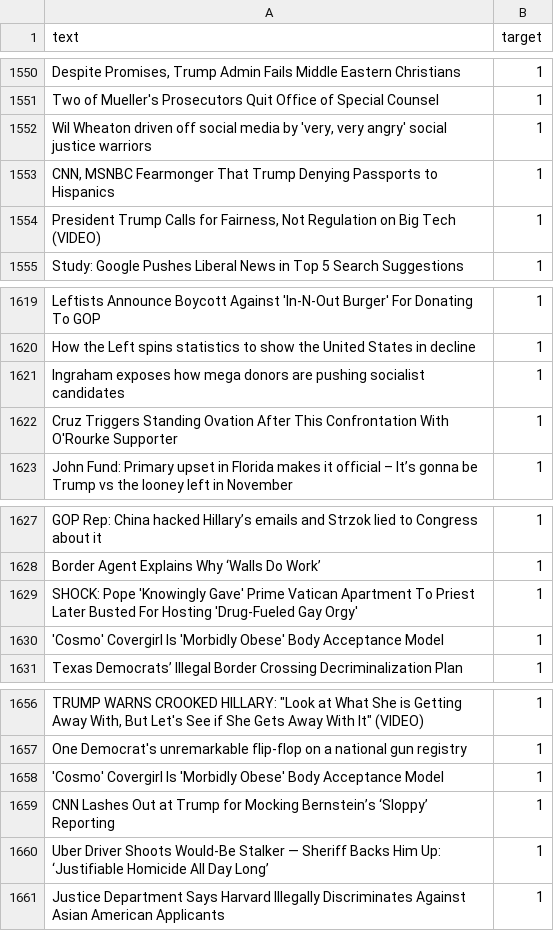
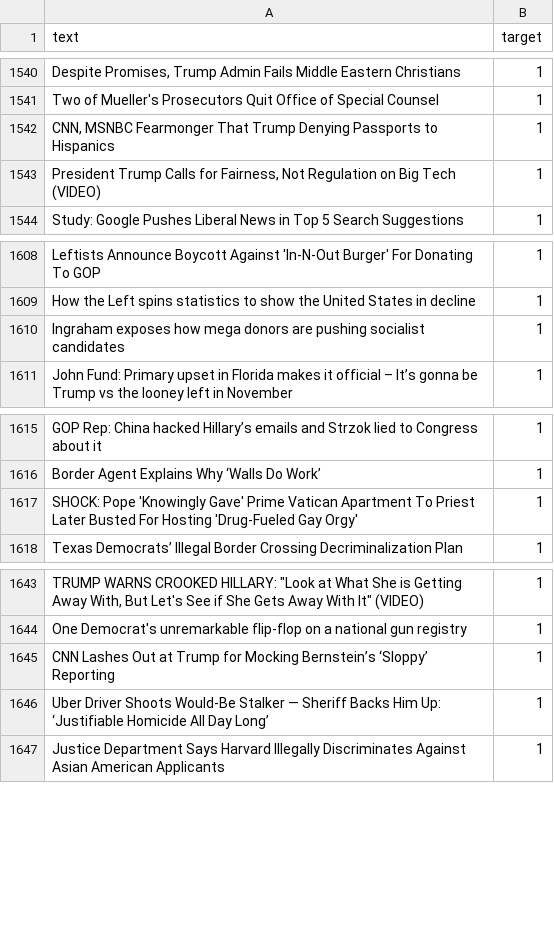
Before and after one commit to bryanco1966/Reddit-Classifications, a CSV file: Bryan_Combs/data/combined_data.csv, drawn as a sheet; only a part is shown, gaps mark what is left out; the diff covers the shown part only; the diff names each change by its address in the sheet, - before the commit and + after, or states it on an @@ line.

Commit message:
finished fitting models

```diff
--- a/Bryan_Combs/data/combined_data.csv
+++ b/Bryan_Combs/data/combined_data.csv
-row 1552: Wil Wheaton driven off social media by 'very, very angry' social justice warriors | 1
-row 1622: Cruz Triggers Standing Ovation After This Confrontation With O'Rourke Supporter | 1
-row 1630: 'Cosmo' Covergirl Is 'Morbidly Obese' Body Acceptance Model | 1
-row 1658: 'Cosmo' Covergirl Is 'Morbidly Obese' Body Acceptance Model | 1
```
Also changed, not shown: 10 removed rows elsewhere in this file, Bryan_Combs/data/space_data.csv, 6 other files.
